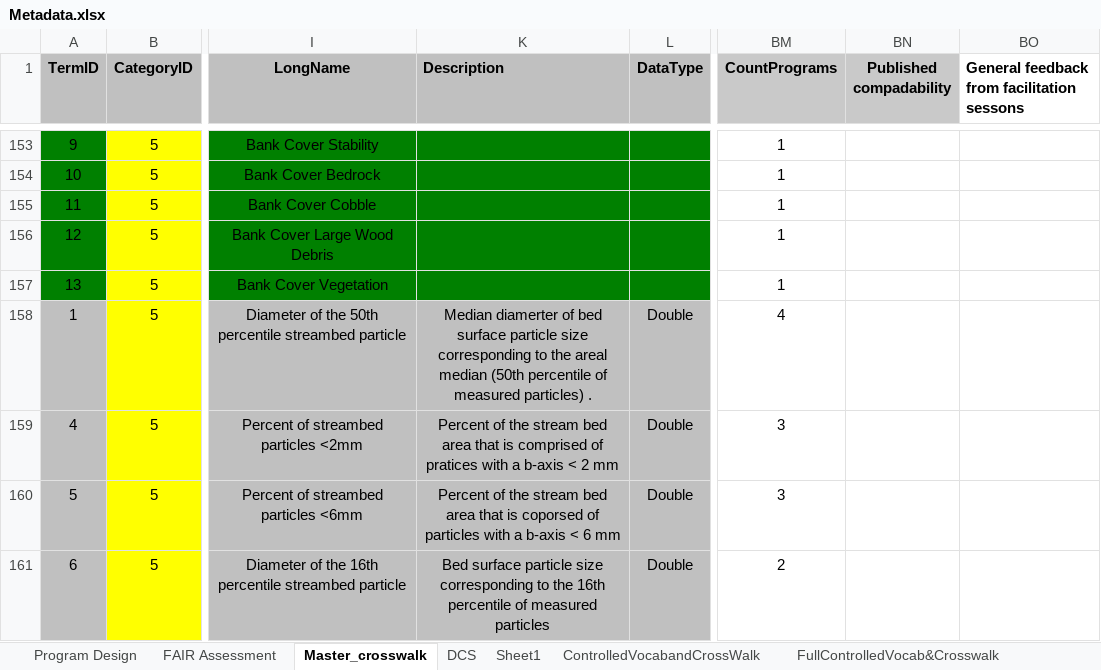
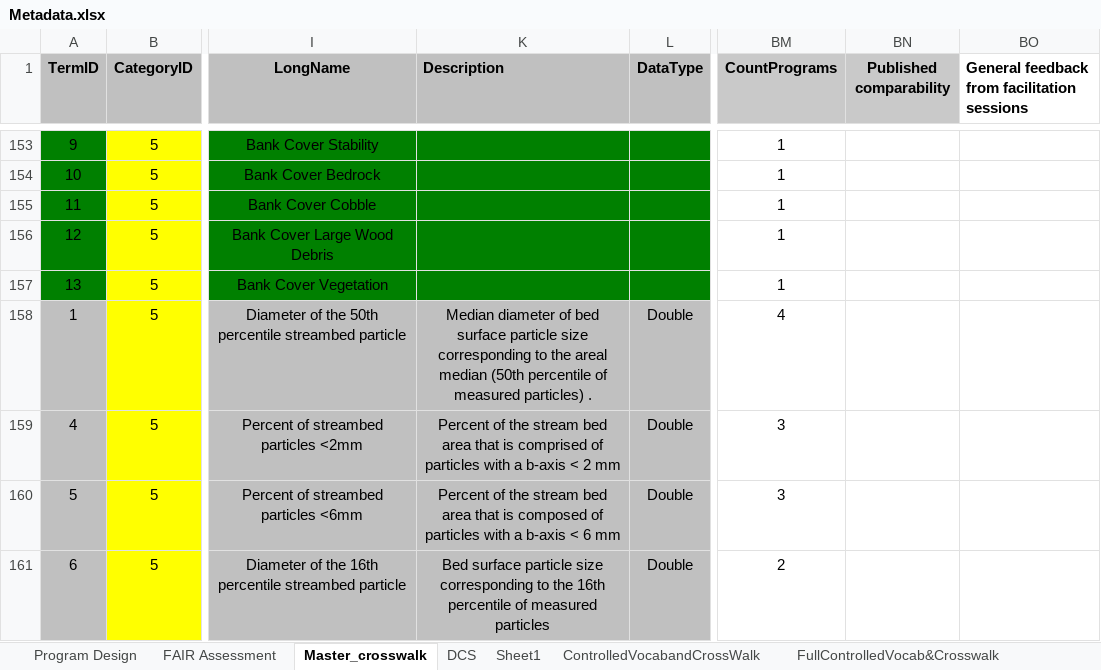
Before and after one commit to rascully/Stream-Monitoring-Data-Exchange-Specifications, an Excel workbook: Data/Metadata.xlsx, sheet Master_crosswalk, drawn as a sheet; only a part is shown, gaps mark what is left out; values as stored, in another font and other column widths than the file's, no borders; table styles not drawn; the diff covers the shown part only; the diff names each change by its address in the sheet, - before the commit and + after, or states it on an @@ line.

```diff
--- a/Data/Metadata.xlsx (sheet Master_crosswalk)
+++ b/Data/Metadata.xlsx (sheet Master_crosswalk)
-BN1: Published compadability
+BN1: Published comparability
-BO1: General feedback from facilitation sessons
+BO1: General feedback from facilitation sessions
-K158 (Description): Median diamerter of bed…
+K158 (Description): Median diameter of bed…
-K159 (Description): …comprised of pratices with a…
+K159 (Description): …comprised of particles with a…
-K160 (Description): …that is coporsed of particles…
+K160 (Description): …that is composed of particles…
```
Also changed, not shown: 6 edited cells elsewhere in this sheet, 8 other files.
